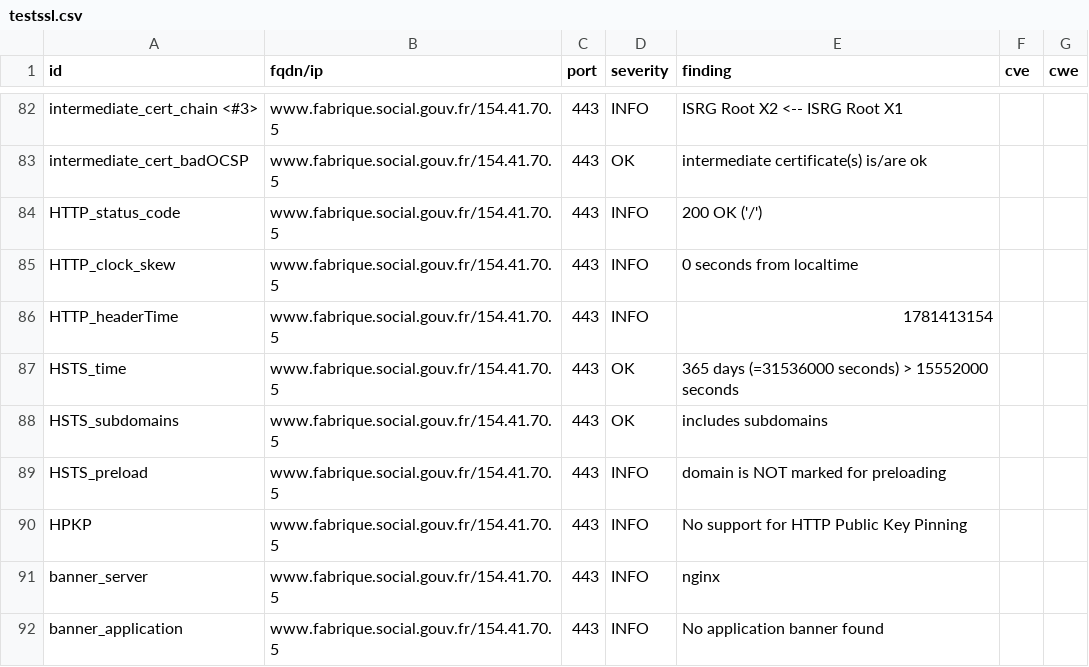
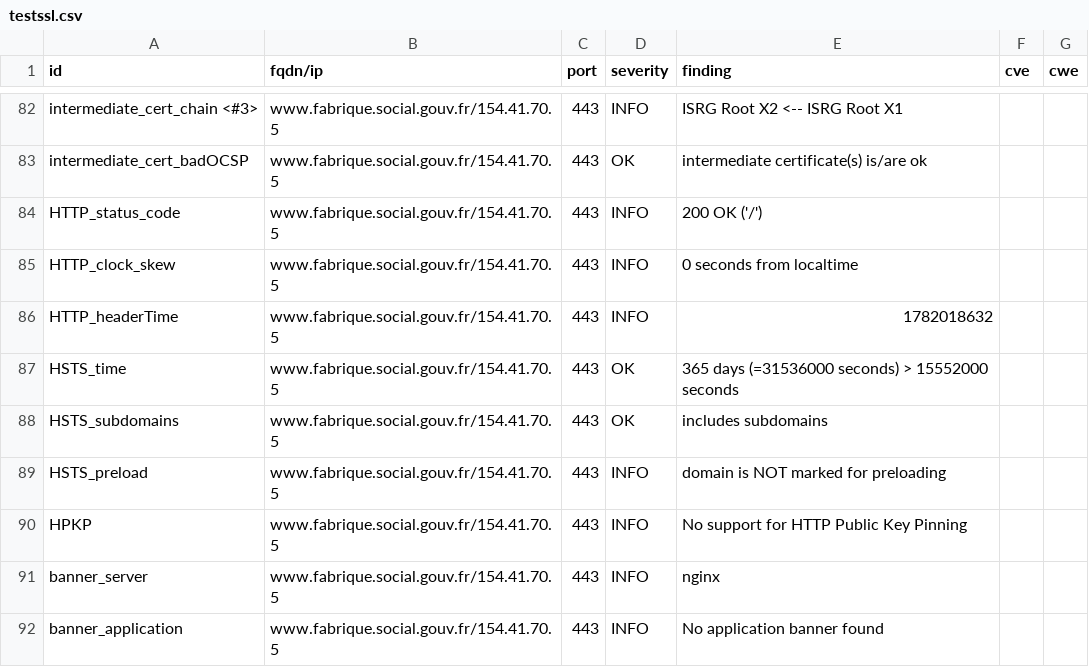
Before and after one commit to Mintoo200/dashlord, a CSV file: results/aHR0cHM6Ly93d3cuZmFicmlxdWUuc29jaWFsLmdvdXYuZnI=/testssl.csv, drawn as a sheet; only a part is shown, gaps mark what is left out; the diff covers the shown part only.

```diff
--- a/results/aHR0cHM6Ly93d3cuZmFicmlxdWUuc29jaWFsLmdvdXYuZnI=/testssl.csv
+++ b/results/aHR0cHM6Ly93d3cuZmFicmlxdWUuc29jaWFsLmdvdXYuZnI=/testssl.csv
@@ -85,3 +85,3 @@
 "HTTP_clock_skew","www.fabrique.social.gouv.fr/154.41.70.5","443","INFO","0 seconds from localtime","",""
-"HTTP_headerTime","www.fabrique.social.gouv.fr/154.41.70.5","443","INFO","1781413154","",""
+"HTTP_headerTime","www.fabrique.social.gouv.fr/154.41.70.5","443","INFO","1782018632","",""
 "HSTS_time","www.fabrique.social.gouv.fr/154.41.70.5","443","OK","365 days (=31536000 seconds) > 15552000 seconds","",""
```
Also changed, not shown: 11 edited cells elsewhere in this file, 11 other files.
